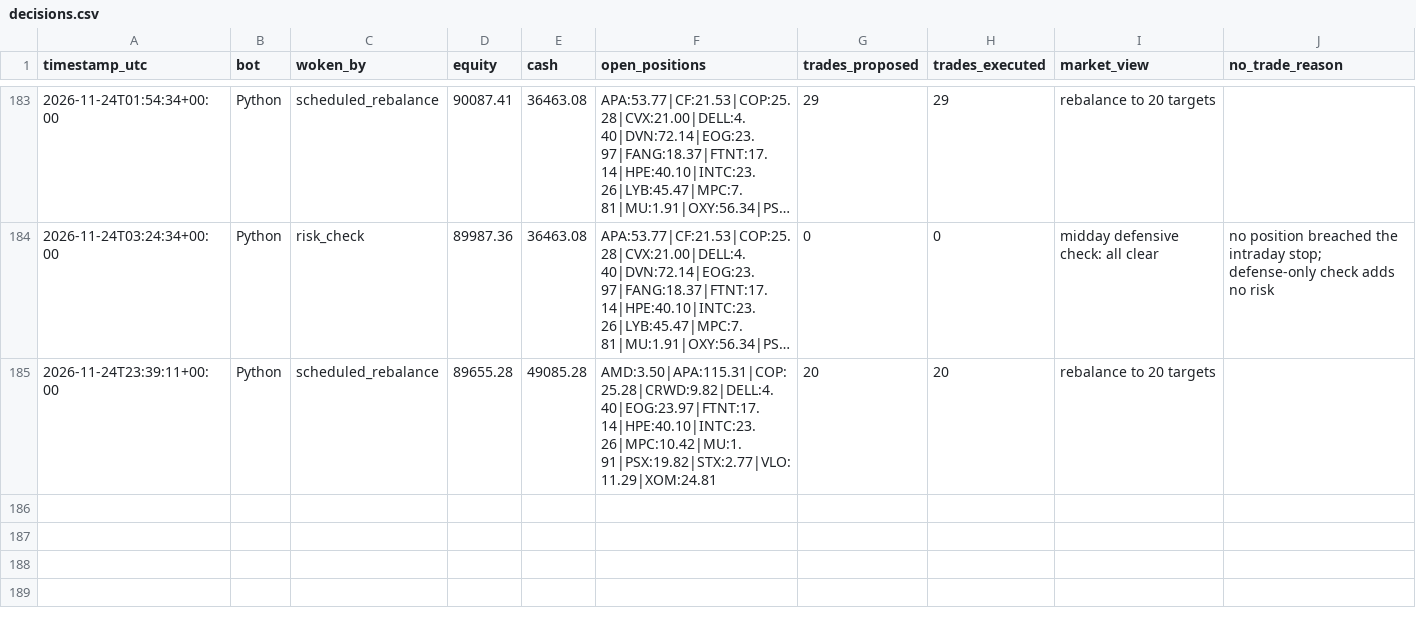
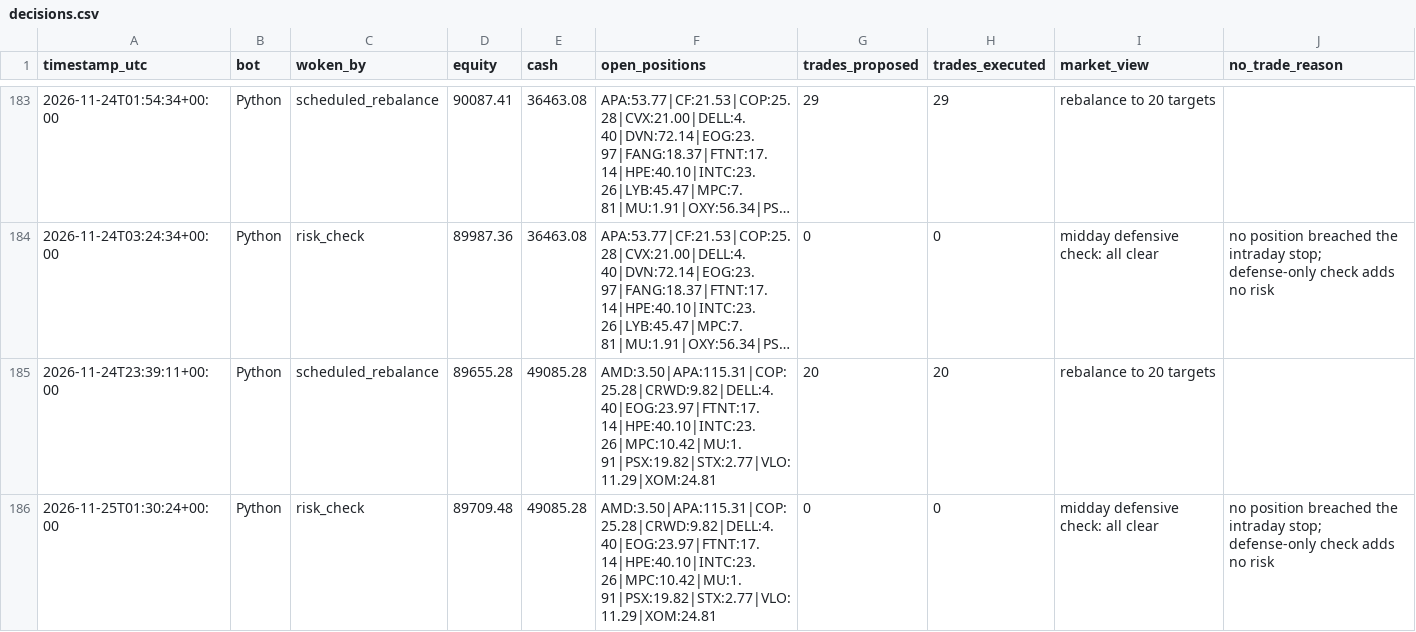
Before and after one commit to HunterGilroy/quant-research-platform, a CSV file: quant-platform/output/decisions.csv, drawn as a sheet; only a part is shown, gaps mark what is left out; long unchanged cells end in ….

Commit message:
risk check 2026-11-25

```diff
--- a/quant-platform/output/decisions.csv
+++ b/quant-platform/output/decisions.csv
@@ -185 +185,2 @@ timestamp_utc,bot,woken_by,equity,cash,open_positions,trades_proposed,trades_exe
 2026-11-24T23:39:11+00:00,Python,scheduled_rebalance,89655.28,49085.28,AMD:3.50|APA:115.31|COP:25.28|CRWD:9.82|DELL:4.40|EOG:23.97|FTNT:17.14|HPE:40.10|INTC:23.26|MPC:10.42|MU:1.91|PSX:19.82|STX:2.77|VLO:11.29|XOM:24.81,20,20,rebalance to 20 targets,
+2026-11-25T01:30:24+00:00,Python,risk_check,89709.48,49085.28,AMD:3.50|APA:115.31|COP:25.28|CRWD:9.82|DELL:4.40|EOG:23.97|FTNT:17.14|HPE:40.10|INTC:23.26|MPC:10.42|MU:1.91|PSX:19.82|STX:2.77|VLO:11.29|XOM:24.81,0,0,midday defensive check: all clear,no position breached the intraday stop; defense-only check adds no risk
```
Also changed, not shown: 1 other file.
